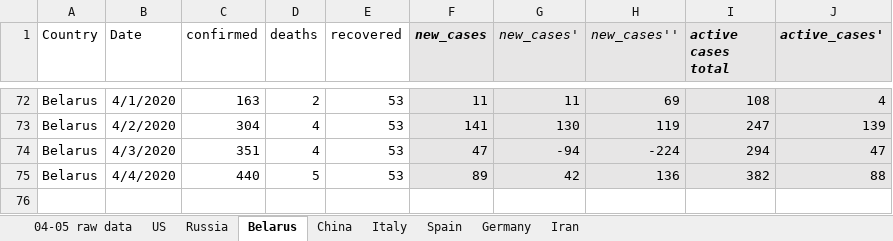
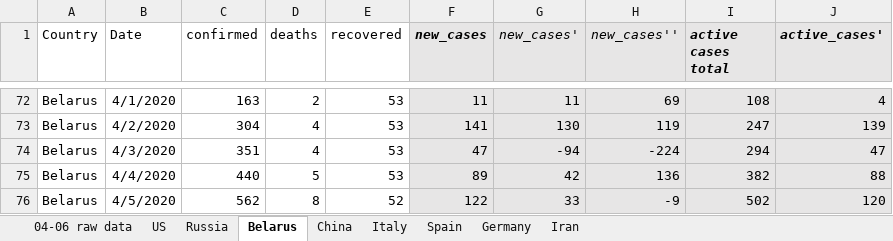
Before and after one commit to ikopyl/COVID-19_Daily_Stats, an Excel workbook: data_analysis_excel/covid19_data_per_country.xlsx, sheet Belarus, drawn as a sheet; only a part is shown, gaps mark what is left out; values as stored, in another font and other column widths than the file's, no borders; charts and pictures not drawn; the diff names each change by its address in the sheet, - before the commit and + after, or states it on an @@ line.

```diff
--- a/data_analysis_excel/covid19_data_per_country.xlsx (sheet Belarus)
+++ b/data_analysis_excel/covid19_data_per_country.xlsx (sheet Belarus)
-sheet tab: 04-05 raw data
+sheet tab: 04-06 raw data
+row 76: Belarus | 4/5/2020 | 562 | 8 | 52 | 122 | 33 | -9 | 502 | 120
```
Also changed, not shown: sheet Russia, sheet Germany, sheet US, sheet Spain, sheet Iran, sheet Italy, 1 more sheet, charts or pictures, 1 other file.
